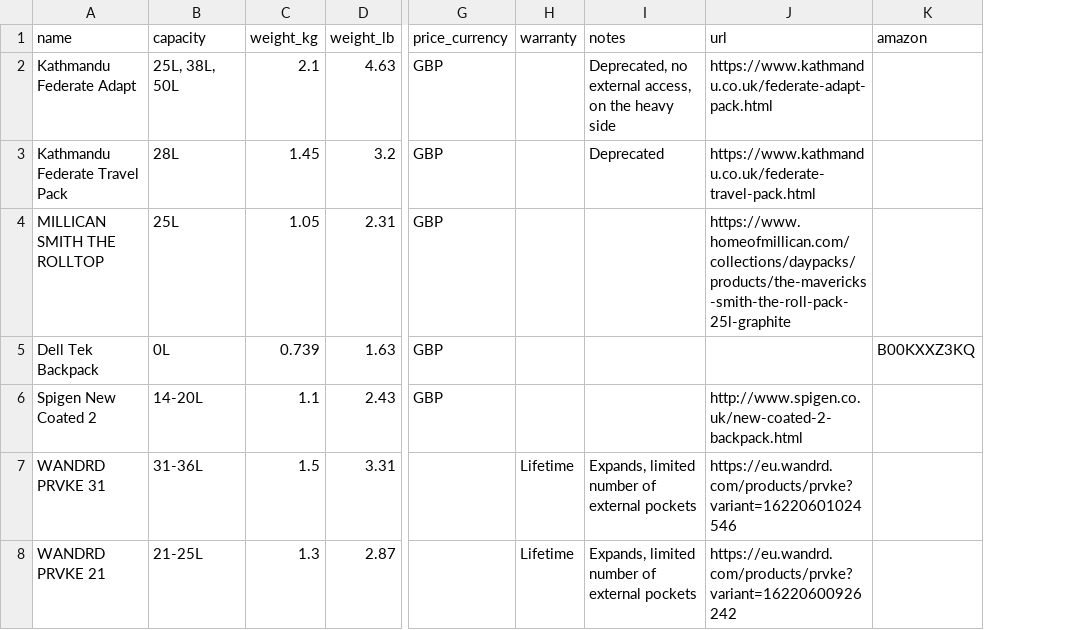
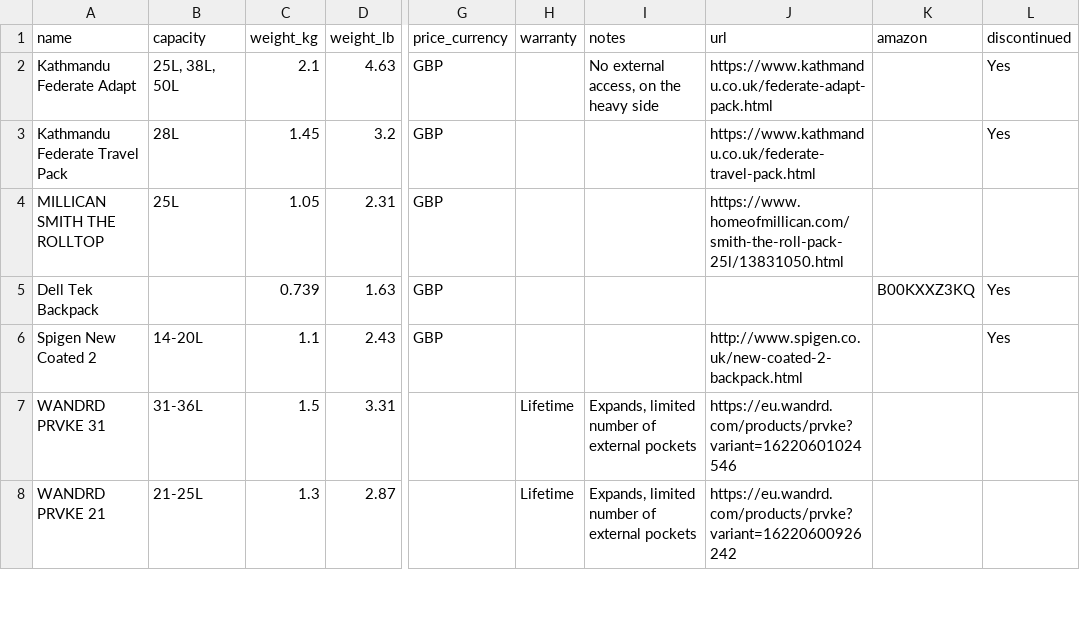
Before and after one commit to rafenden/tabelca, a CSV file: _data/backpacks.csv, drawn as a sheet; only a part is shown, gaps mark what is left out; the diff covers the shown part only; the diff names each change by its address in the sheet, - before the commit and + after, or states it on an @@ line.

Commit message:
Mark discontinued products

```diff
--- a/_data/backpacks.csv
+++ b/_data/backpacks.csv
+column L (discontinued), rows 2-6: Yes | Yes |  | Yes | Yes
-I2 (notes): Deprecated, no external access, on the heavy side
+I2 (notes): No external access, on the heavy side
-I3 (notes): Deprecated
+I3 (notes): (empty)
-J4 (url): https://www.homeofmillican.com/collections/daypacks/products/the-mavericks-smith-the-roll-pack-25l-graphite
+J4 (url): https://www.homeofmillican.com/smith-the-roll-pack-25l/13831050.html
-B5 (capacity): 0L
+B5 (capacity): (empty)
```
Also changed, not shown: 15 edited cells elsewhere in this file, _data/computer_mice.csv, _data/water_flossers.csv, 8 other files.
